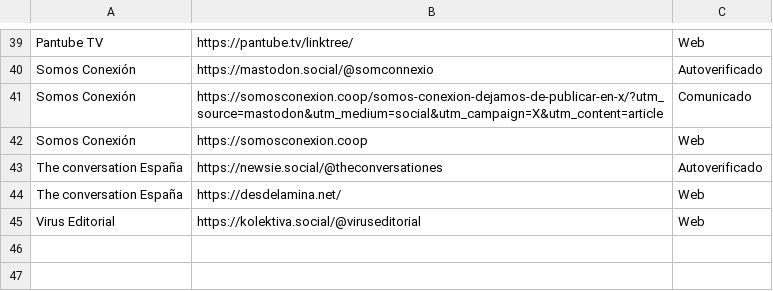
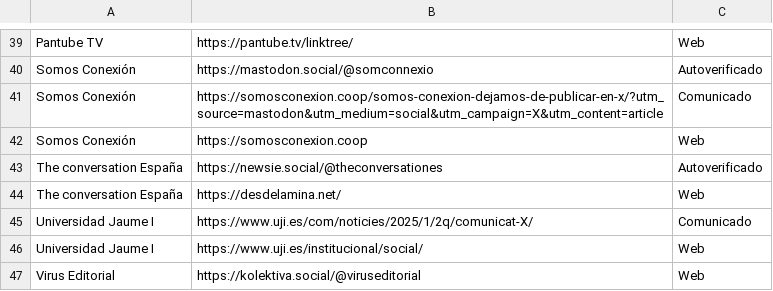
Before and after one commit to Nokorpo/spain-into-the-fediverse, a CSV file: references.csv, drawn as a sheet; only a part is shown, gaps mark what is left out; the diff names each change by its address in the sheet, - before the commit and + after, or states it on an @@ line.

```diff
--- a/references.csv
+++ b/references.csv
+row 45: Universidad Jaume I | https://www.uji.es/com/noticies/2025/1/2q/comunicat-X/ | Comunicado
+row 46: Universidad Jaume I | https://www.uji.es/institucional/social/ | Web
```
Also changed, not shown: accounts.csv, table.csv.
